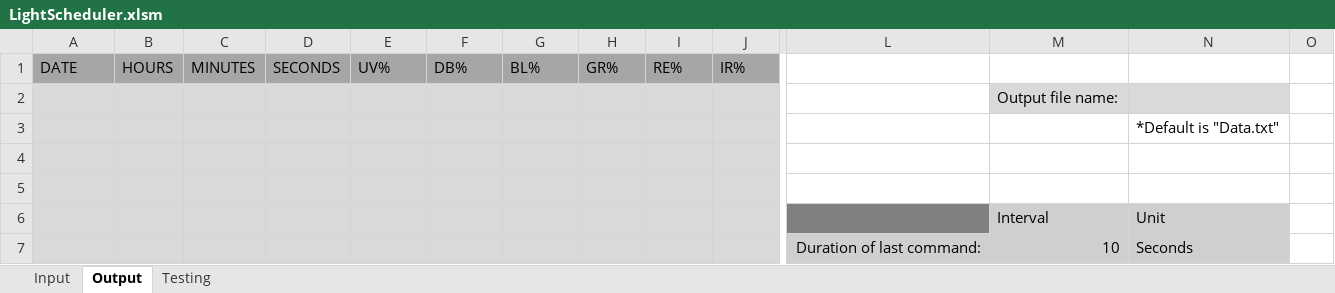
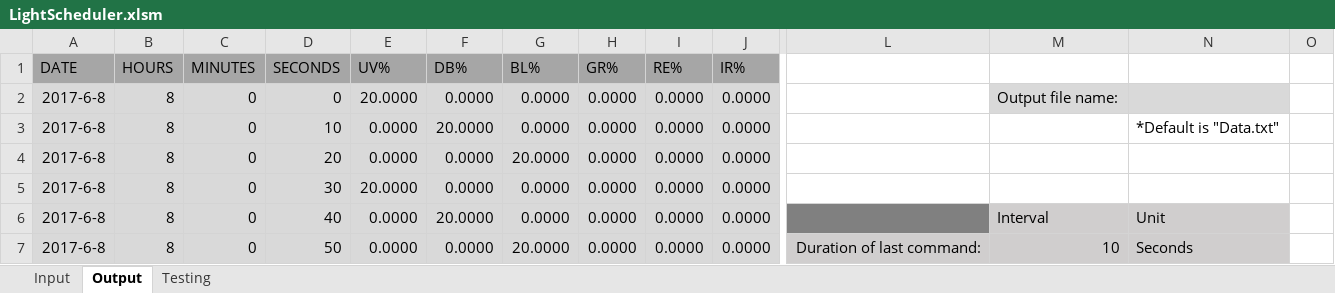
Before and after one commit to murschel1/LESA_LightScheduler, an Excel workbook: LightScheduler.xlsm, sheet Output, drawn as a sheet; only a part is shown, gaps mark what is left out; values as stored, in another font and other column widths than the file's, no borders; charts and pictures not drawn; removed rows and columns are numbered as before the commit, all else as after; rows hold the shown columns only; the diff names each change by its address in the sheet, - before the commit and + after, or states it on an @@ line.

```diff
--- a/LightScheduler.xlsm (sheet Output)
+++ b/LightScheduler.xlsm (sheet Output)
-row 2:  |  |  |  |  |  |  |  |  |  |  | Output file name:
-row 3:  |  |  |  |  |  |  |  |  |  |  |  | *Default is "Data.txt"
-row 2: (empty)
+row 2: 2017-6-8 | 8 | 0 | 0 | 20.0000 | 0.0000 | 0.0000 | 0.0000 | 0.0000 | 0.0000 |  | Output file name:
-M2:N2 fill: none
+M2:N2 fill: #D9D9D9
-row 3: (empty)
+row 3: 2017-6-8 | 8 | 0 | 10 | 0.0000 | 20.0000 | 0.0000 | 0.0000 | 0.0000 | 0.0000 |  |  | *Default is "Data.txt"
-row 6:  |  |  |  |  |  |  |  |  |  |  | Interval | Unit
-row 7:  |  |  |  |  |  |  |  |  |  | Duration of last command: | 10 | Seconds
+row 4: 2017-6-8 | 8 | 0 | 20 | 0.0000 | 0.0000 | 20.0000 | 0.0000 | 0.0000 | 0.0000
+row 5: 2017-6-8 | 8 | 0 | 30 | 20.0000 | 0.0000 | 0.0000 | 0.0000 | 0.0000 | 0.0000
+row 6: 2017-6-8 | 8 | 0 | 40 | 0.0000 | 20.0000 | 0.0000 | 0.0000 | 0.0000 | 0.0000 |  | Interval | Unit
+row 7: 2017-6-8 | 8 | 0 | 50 | 0.0000 | 0.0000 | 20.0000 | 0.0000 | 0.0000 | 0.0000 | Duration of last command: | 10 | Seconds
```
Also changed, not shown: sheet Input, 2 other files.
